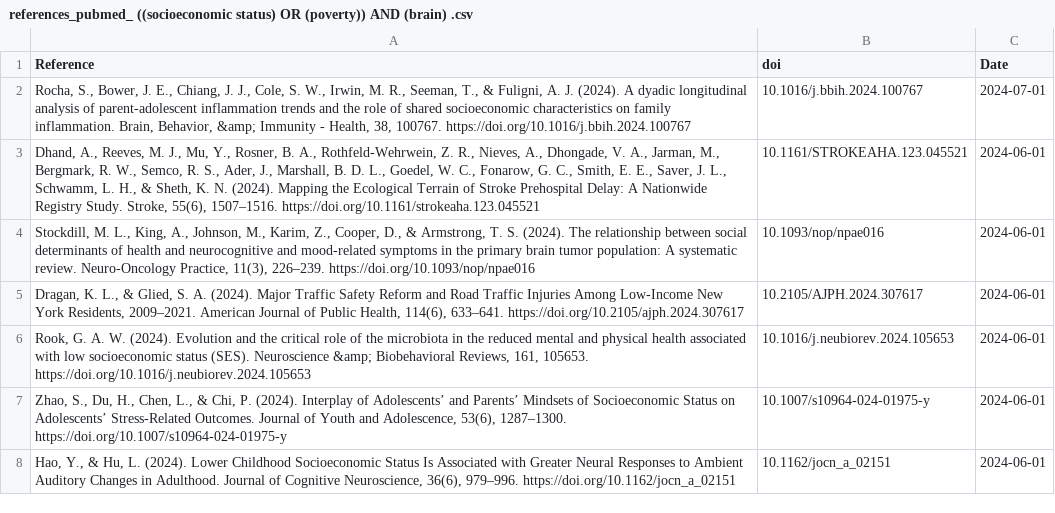
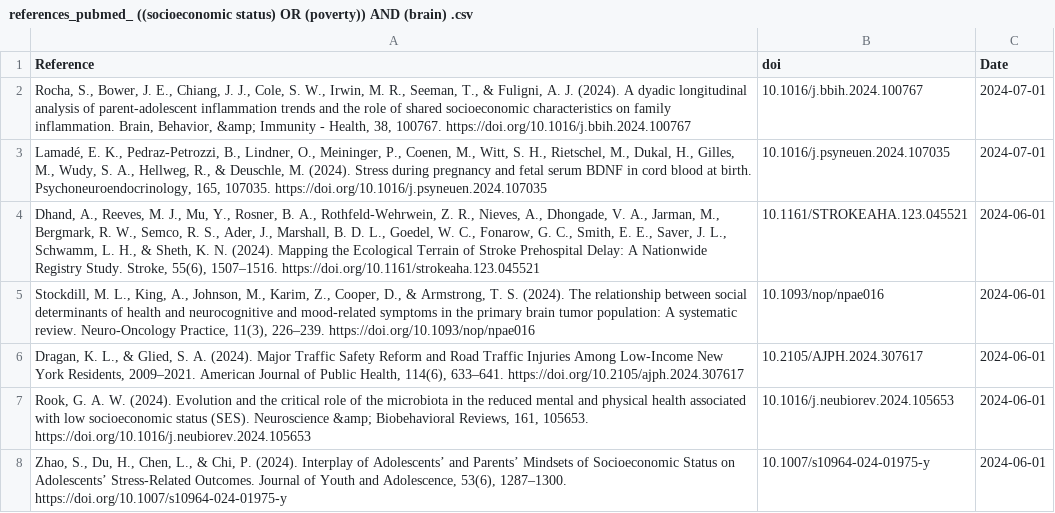
Before and after one commit to FedeGiovannetti/SESNeuroscienceRefs, a CSV file: SESneuroscienceRefs/Data/references_pubmed_ ((socioeconomic status) OR (poverty)) AND (brain) .csv, drawn as a sheet; only a part is shown; the shorter side is filled out with more unchanged rows; the diff names each change by its address in the sheet, - before the commit and + after, or states it on an @@ line.

```diff
--- a/SESneuroscienceRefs/Data/references_pubmed_ ((socioeconomic status) OR (poverty)) AND (brain) .csv
+++ b/SESneuroscienceRefs/Data/references_pubmed_ ((socioeconomic status) OR (poverty)) AND (brain) .csv
+row 3: Lamadé, E. K., Pedraz-Petrozzi, B., Lindner, O., Meininger, P., Coenen, M., Witt, S. H., Rietschel, M., Dukal, H., Gilles, M., Wudy, S. A., Hellweg, R., & Deuschle, M. (2024). Stress during pregnancy and fetal serum BDNF in cord blood at birth. Psychoneuroendocrinology, 165, 107035. https://doi.org/10.1016/j.psyneuen.2024.107035 | 10.1016/j.psyneuen.2024.107035 | 2024-07-01
```
